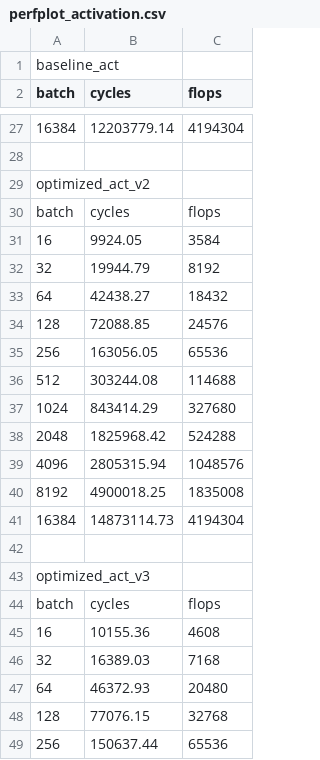
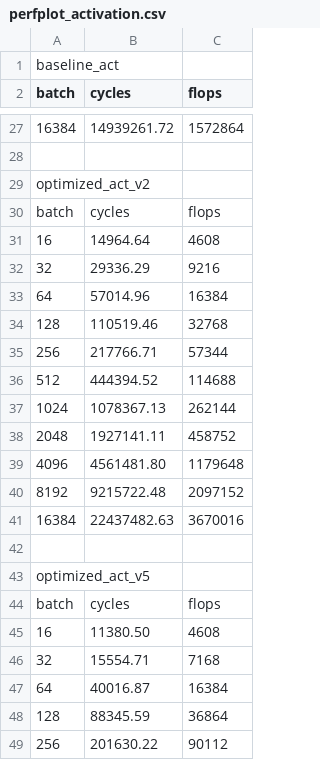
Before and after one commit to KonstantinosChasiotis/High-Perf-Clifford-NNs, a CSV file: csrc/mv_act_optimization/perfplot_activation.csv, drawn as a sheet; only a part is shown, gaps mark what is left out; the diff covers the shown part only; the diff names each change by its address in the sheet, - before the commit and + after, or states it on an @@ line.

```diff
--- a/csrc/mv_act_optimization/perfplot_activation.csv
+++ b/csrc/mv_act_optimization/perfplot_activation.csv
-B27 (cycles): 12203779.14
+B27 (cycles): 14939261.72
-C27 (flops): 4194304
+C27 (flops): 1572864
-B31 (cycles): 9924.05
+B31 (cycles): 14964.64
-C31 (flops): 3584
+C31 (flops): 4608
-B32 (cycles): 19944.79
+B32 (cycles): 29336.29
-C32 (flops): 8192
+C32 (flops): 9216
-B33 (cycles): 42438.27
+B33 (cycles): 57014.96
-C33 (flops): 18432
+C33 (flops): 16384
-B34 (cycles): 72088.85
+B34 (cycles): 110519.46
-C34 (flops): 24576
+C34 (flops): 32768
-B35 (cycles): 163056.05
+B35 (cycles): 217766.71
-C35 (flops): 65536
+C35 (flops): 57344
-B36 (cycles): 303244.08
+B36 (cycles): 444394.52
-B37 (cycles): 843414.29
+B37 (cycles): 1078367.13
-C37 (flops): 327680
+C37 (flops): 262144
-B38 (cycles): 1825968.42
+B38 (cycles): 1927141.11
-C38 (flops): 524288
+C38 (flops): 458752
-B39 (cycles): 2805315.94
+B39 (cycles): 4561481.80
-C39 (flops): 1048576
+C39 (flops): 1179648
-B40 (cycles): 4900018.25
+B40 (cycles): 9215722.48
-C40 (flops): 1835008
+C40 (flops): 2097152
-B41 (cycles): 14873114.73
+B41 (cycles): 22437482.63
-C41 (flops): 4194304
+C41 (flops): 3670016
-A43 (batch): optimized_act_v3
+A43 (batch): optimized_act_v5
-B45 (cycles): 10155.36
+B45 (cycles): 11380.50
-B46 (cycles): 16389.03
+B46 (cycles): 15554.71
-B47 (cycles): 46372.93
+B47 (cycles): 40016.87
-C47 (flops): 20480
+C47 (flops): 16384
-B48 (cycles): 77076.15
+B48 (cycles): 88345.59
-C48 (flops): 32768
+C48 (flops): 36864
-B49 (cycles): 150637.44
+B49 (cycles): 201630.22
-C49 (flops): 65536
+C49 (flops): 90112
```
Also changed, not shown: 28 added rows and 64 edited cells elsewhere in this file, 3 other files.
